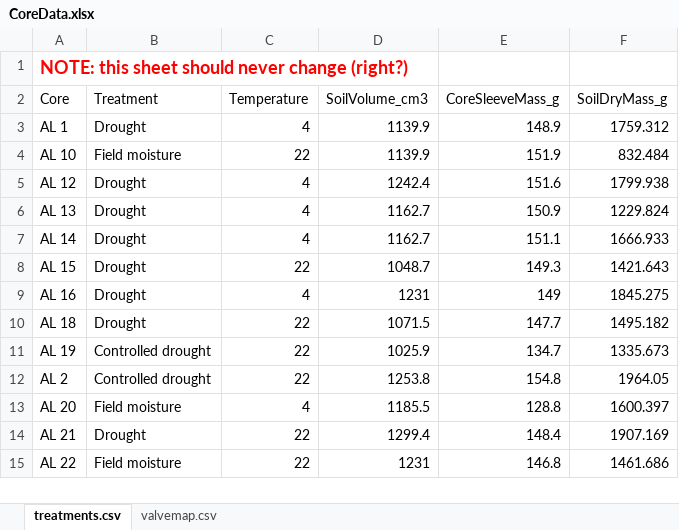
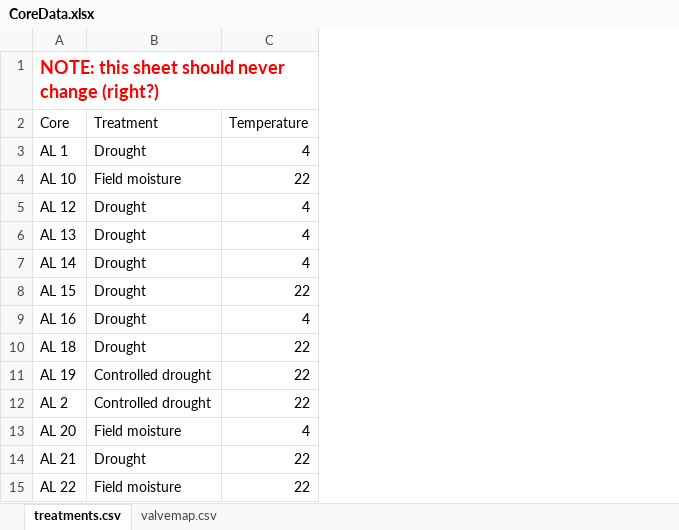
Before and after one commit to bpbond/cpcrw_incubation, an Excel workbook: data/CoreData.xlsx, sheet treatments.csv, drawn as a sheet; only a part is shown; values as stored, in another font and other column widths than the file's, no borders; the diff names each change by its address in the sheet, - before the commit and + after, or states it on an @@ line.

Commit message:
Added Peyton's new data file
Also shifted reading of mass data from script 2 to script 4

```diff
--- a/data/CoreData.xlsx (sheet treatments.csv)
+++ b/data/CoreData.xlsx (sheet treatments.csv)
-column D (SoilVolume_cm3), rows 3-15: 1139.9 | 1139.9 | 1242.4 | 1162.7 | 1162.7 | 1048.7 | 1231 | 1071.5 | 1025.9 | 1253.8 | 1185.5 | 1299.4 | 1231
-column E (CoreSleeveMass_g), rows 3-15: 148.9 | 151.9 | 151.6 | 150.9 | 151.1 | 149.3 | 149 | 147.7 | 134.7 | 154.8 | 128.8 | 148.4 | 146.8
-column F (SoilDryMass_g), rows 3-15: 1759.312 | 832.484 | 1799.938 | 1229.824 | 1666.933 | 1421.643 | 1845.275 | 1495.182 | 1335.673 | 1964.05 | 1600.397 | 1907.169 | 1461.686
```
Also changed, not shown: 4 other files.
